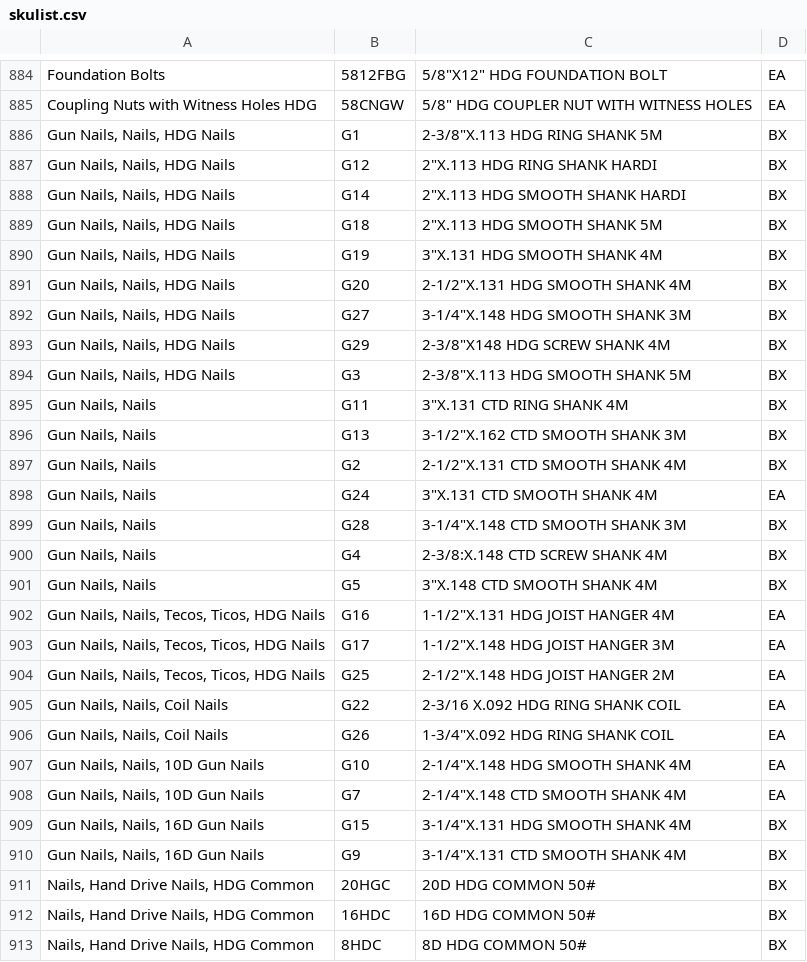
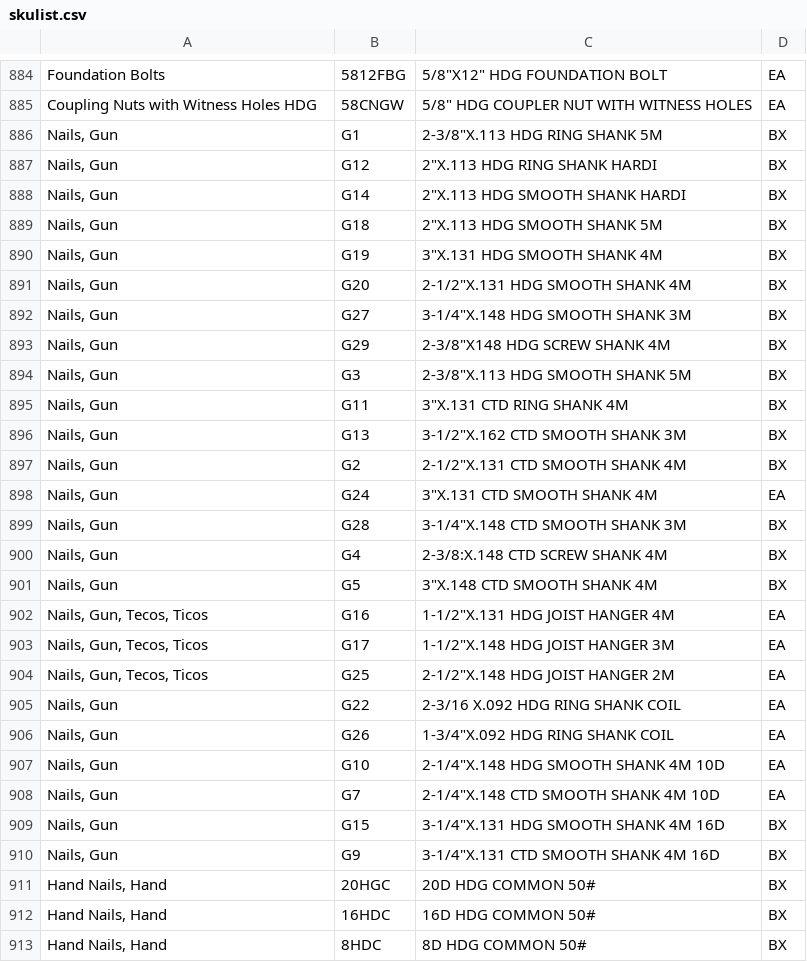
Before and after one commit to benzenecacheq/jlc, a CSV file: skulist.csv, drawn as a sheet; only a part is shown, gaps mark what is left out; the diff covers the shown part only.

```diff
--- a/skulist.csv
+++ b/skulist.csv
@@ -885,29 +885,29 @@ Foundation Bolts,5812FBG,"5/8""X12""   HDG FOUNDATION BOLT",EA
 Coupling Nuts with Witness Holes HDG,58CNGW,"5/8""   HDG COUPLER NUT WITH WITNESS HOLES",EA
-"Gun Nails, Nails, HDG Nails",G1,"2-3/8""X.113 HDG RING SHANK 5M",BX
-"Gun Nails, Nails, HDG Nails",G12,"2""X.113 HDG RING SHANK HARDI",BX
-"Gun Nails, Nails, HDG Nails",G14,"2""X.113 HDG SMOOTH SHANK HARDI",BX
-"Gun Nails, Nails, HDG Nails",G18,"2""X.113 HDG SMOOTH SHANK 5M",BX
-"Gun Nails, Nails, HDG Nails",G19,"3""X.131 HDG SMOOTH SHANK 4M",BX
-"Gun Nails, Nails, HDG Nails",G20,"2-1/2""X.131 HDG SMOOTH SHANK 4M",BX
-"Gun Nails, Nails, HDG Nails",G27,"3-1/4""X.148 HDG SMOOTH SHANK 3M",BX
-"Gun Nails, Nails, HDG Nails",G29,"2-3/8""X148 HDG SCREW SHANK 4M",BX
-"Gun Nails, Nails, HDG Nails",G3,"2-3/8""X.113 HDG SMOOTH SHANK 5M",BX
-"Gun Nails, Nails",G11,"3""X.131 CTD RING SHANK 4M",BX
-"Gun Nails, Nails",G13,"3-1/2""X.162 CTD SMOOTH SHANK 3M",BX
-"Gun Nails, Nails",G2,"2-1/2""X.131 CTD SMOOTH SHANK 4M",BX
-"Gun Nails, Nails",G24,"3""X.131 CTD SMOOTH SHANK 4M",EA
-"Gun Nails, Nails",G28,"3-1/4""X.148 CTD SMOOTH SHANK 3M",BX
-"Gun Nails, Nails",G4,2-3/8:X.148 CTD SCREW SHANK 4M,BX
-"Gun Nails, Nails",G5,"3""X.148 CTD SMOOTH SHANK 4M",BX
-"Gun Nails, Nails, Tecos, Ticos, HDG Nails",G16,"1-1/2""X.131 HDG JOIST HANGER 4M",EA
-"Gun Nails, Nails, Tecos, Ticos, HDG Nails",G17,"1-1/2""X.148 HDG JOIST HANGER 3M",EA
-"Gun Nails, Nails, Tecos, Ticos, HDG Nails",G25,"2-1/2""X.148 HDG JOIST HANGER 2M",EA
-"Gun Nails, Nails, Coil Nails",G22,2-3/16 X.092 HDG RING SHANK COIL,EA
-"Gun Nails, Nails, Coil Nails",G26,"1-3/4""X.092 HDG RING SHANK COIL",EA
-"Gun Nails, Nails, 10D Gun Nails",G10,"2-1/4""X.148 HDG SMOOTH SHANK 4M",EA
-"Gun Nails, Nails, 10D Gun Nails",G7,"2-1/4""X.148 CTD SMOOTH SHANK 4M",EA
-"Gun Nails, Nails, 16D Gun Nails",G15,"3-1/4""X.131 HDG SMOOTH SHANK 4M",BX
-"Gun Nails, Nails, 16D Gun Nails",G9,"3-1/4""X.131 CTD SMOOTH SHANK 4M",BX
-"Nails, Hand Drive Nails, HDG Common",20HGC,20D HDG COMMON 50#,BX
-"Nails, Hand Drive Nails, HDG Common",16HDC,16D HDG COMMON 50#,BX
-"Nails, Hand Drive Nails, HDG Common",8HDC,8D HDG COMMON 50#,BX
+"Nails, Gun",G1,"2-3/8""X.113 HDG RING SHANK 5M",BX
+"Nails, Gun",G12,"2""X.113 HDG RING SHANK HARDI",BX
+"Nails, Gun",G14,"2""X.113 HDG SMOOTH SHANK HARDI",BX
+"Nails, Gun",G18,"2""X.113 HDG SMOOTH SHANK 5M",BX
+"Nails, Gun",G19,"3""X.131 HDG SMOOTH SHANK 4M",BX
+"Nails, Gun",G20,"2-1/2""X.131 HDG SMOOTH SHANK 4M",BX
+"Nails, Gun",G27,"3-1/4""X.148 HDG SMOOTH SHANK 3M",BX
+"Nails, Gun",G29,"2-3/8""X148 HDG SCREW SHANK 4M",BX
+"Nails, Gun",G3,"2-3/8""X.113 HDG SMOOTH SHANK 5M",BX
+"Nails, Gun",G11,"3""X.131 CTD RING SHANK 4M",BX
+"Nails, Gun",G13,"3-1/2""X.162 CTD SMOOTH SHANK 3M",BX
+"Nails, Gun",G2,"2-1/2""X.131 CTD SMOOTH SHANK 4M",BX
+"Nails, Gun",G24,"3""X.131 CTD SMOOTH SHANK 4M",EA
+"Nails, Gun",G28,"3-1/4""X.148 CTD SMOOTH SHANK 3M",BX
+"Nails, Gun",G4,2-3/8:X.148 CTD SCREW SHANK 4M,BX
+"Nails, Gun",G5,"3""X.148 CTD SMOOTH SHANK 4M",BX
+"Nails, Gun, Tecos, Ticos",G16,"1-1/2""X.131 HDG JOIST HANGER 4M",EA
+"Nails, Gun, Tecos, Ticos",G17,"1-1/2""X.148 HDG JOIST HANGER 3M",EA
+"Nails, Gun, Tecos, Ticos",G25,"2-1/2""X.148 HDG JOIST HANGER 2M",EA
+"Nails, Gun",G22,2-3/16 X.092 HDG RING SHANK COIL,EA
+"Nails, Gun",G26,"1-3/4""X.092 HDG RING SHANK COIL",EA
+"Nails, Gun",G10,"2-1/4""X.148 HDG SMOOTH SHANK 4M 10D",EA
+"Nails, Gun",G7,"2-1/4""X.148 CTD SMOOTH SHANK 4M 10D",EA
+"Nails, Gun",G15,"3-1/4""X.131 HDG SMOOTH SHANK 4M 16D",BX
+"Nails, Gun",G9,"3-1/4""X.131 CTD SMOOTH SHANK 4M 16D",BX
+"Hand Nails, Hand",20HGC,20D HDG COMMON 50#,BX
+"Hand Nails, Hand",16HDC,16D HDG COMMON 50#,BX
+"Hand Nails, Hand",8HDC,8D HDG COMMON 50#,BX
```
Also changed, not shown: 19 edited cells elsewhere in this file, 3 other files.
